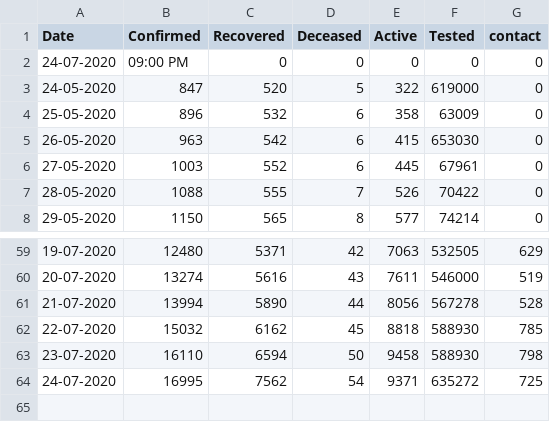
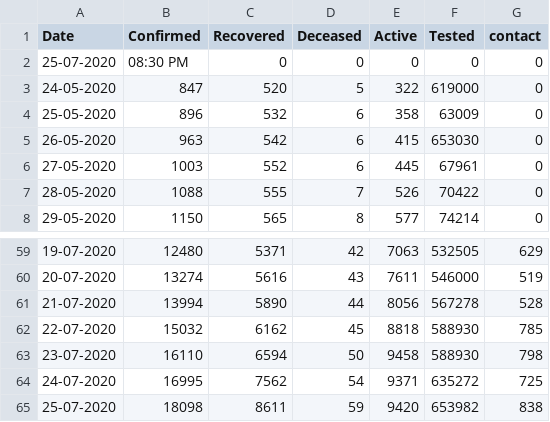
Before and after one commit to gokulrejith/COVID-Dashboard-1, a CSV file: KeralaData.csv, drawn as a sheet; only a part is shown, gaps mark what is left out.

Commit message:
Update KeralaData.csv

```diff
--- a/KeralaData.csv
+++ b/KeralaData.csv
@@ -1,3 +1,3 @@
 Date,Confirmed,Recovered,Deceased,Active,Tested,contact
-24-07-2020,09:00 PM,0,0,0,0,0
+25-07-2020,08:30 PM,0,0,0,0,0
 24-05-2020,847,520,5,322,619000,0
@@ -64 +64,2 @@
 24-07-2020,16995,7562,54,9371,635272,725
+25-07-2020,18098,8611,59,9420,653982,838
```
